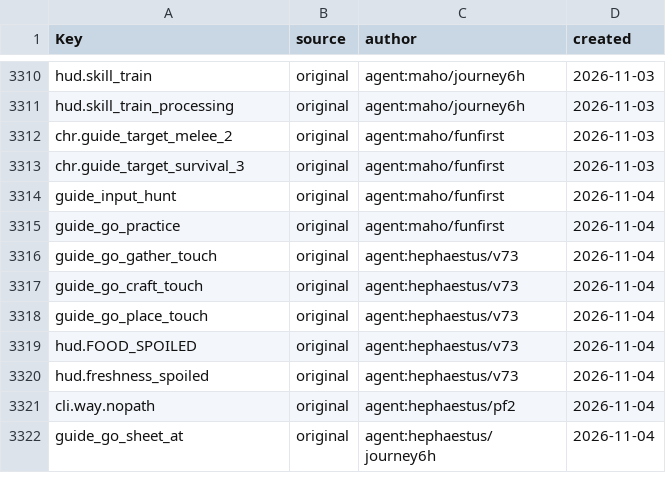
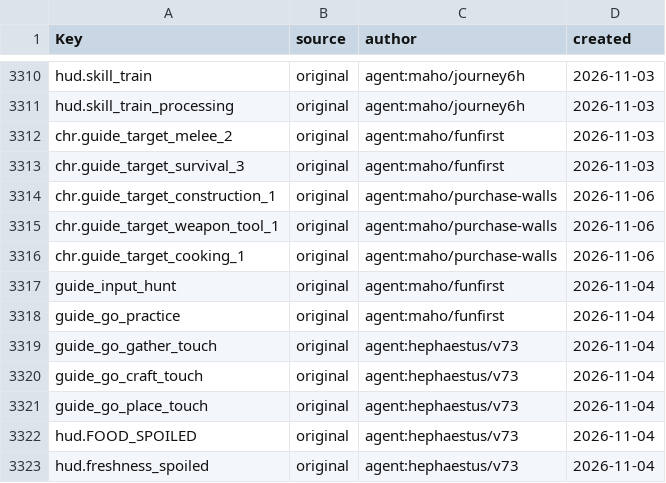
Before and after one commit to Indosaram/roblox_forge, a CSV file: games/robango-island/locale/provenance.csv, drawn as a sheet; only a part is shown, gaps mark what is left out; the shorter side is filled out with more unchanged rows; the diff names each change by its address in the sheet, - before the commit and + after, or states it on an @@ line.

Commit message:
robango p134 v77: provenance rows for the new purchase target labels

```diff
--- a/games/robango-island/locale/provenance.csv
+++ b/games/robango-island/locale/provenance.csv
+row 3314: chr.guide_target_construction_1 | original | agent:maho/purchase-walls | 2026-11-06
+row 3315: chr.guide_target_weapon_tool_1 | original | agent:maho/purchase-walls | 2026-11-06
+row 3316: chr.guide_target_cooking_1 | original | agent:maho/purchase-walls | 2026-11-06
```
